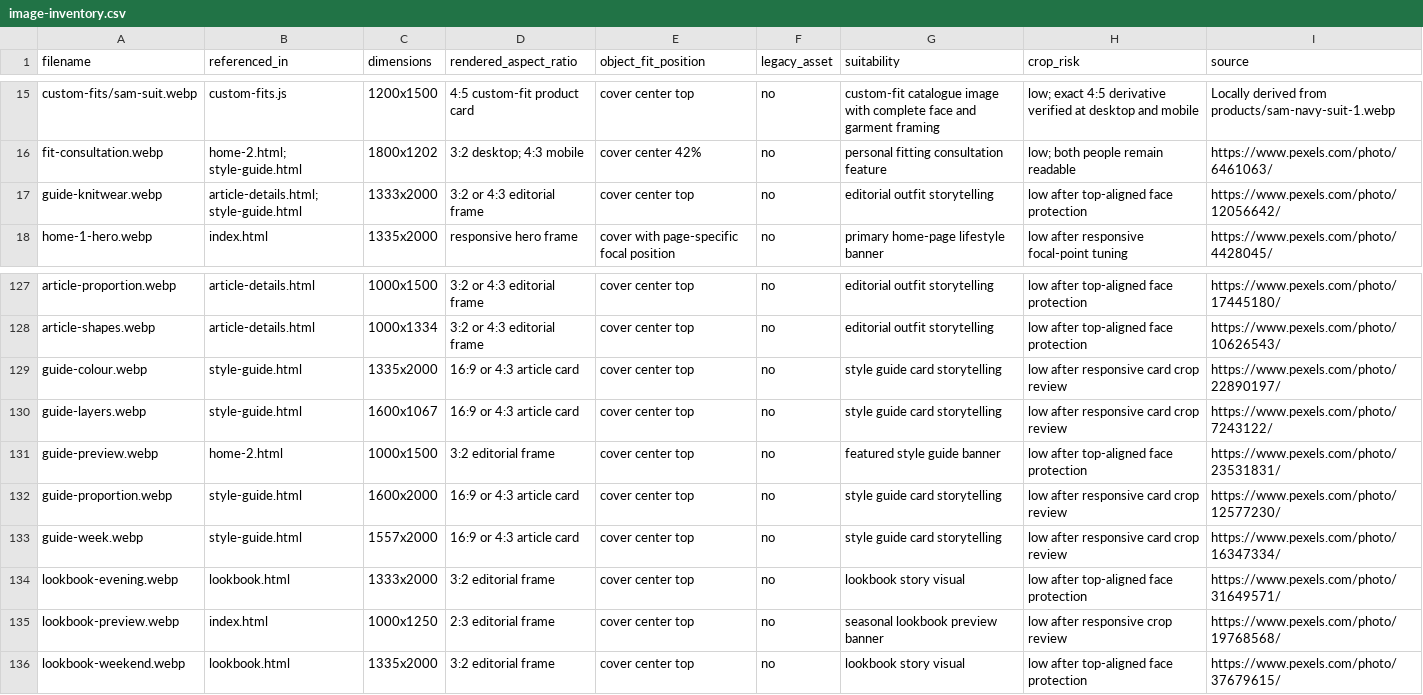
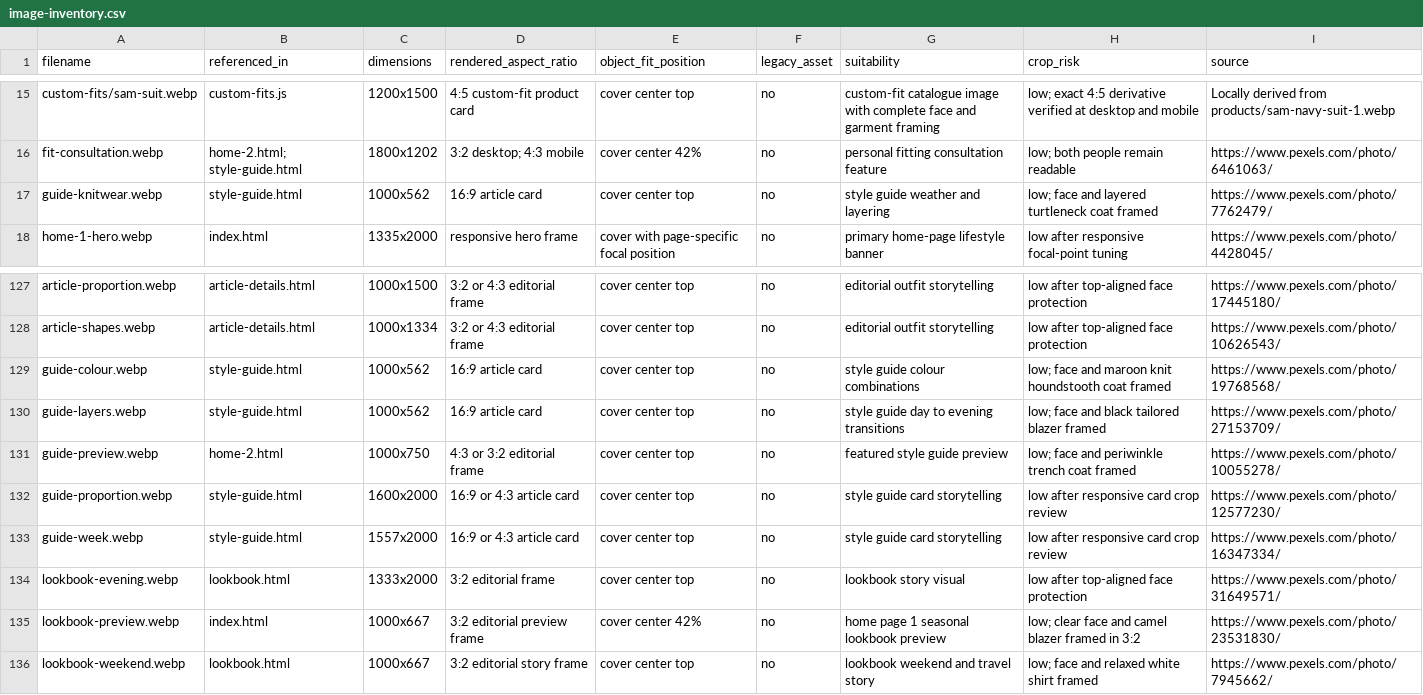
Before and after one commit to teknritsolutions-2/Clothing-Fashion-Boutique, a CSV file: documentation/image-inventory.csv, drawn as a sheet; only a part is shown, gaps mark what is left out; the diff covers the shown part only.

Commit message:
Update boutique editorial imagery with clear real photography across all views

```diff
--- a/documentation/image-inventory.csv
+++ b/documentation/image-inventory.csv
@@ -16,3 +16,3 @@ custom-fits/sam-suit.webp,custom-fits.js,1200x1500,4:5 custom-fit product card,c
 fit-consultation.webp,home-2.html; style-guide.html,1800x1202,3:2 desktop; 4:3 mobile,cover center 42%,no,personal fitting consultation feature,low; both people remain readable,https://www.pexels.com/photo/6461063/
-guide-knitwear.webp,article-details.html; style-guide.html,1333x2000,3:2 or 4:3 editorial frame,cover center top,no,editorial outfit storytelling,low after top-aligned face protection,https://www.pexels.com/photo/12056642/
+guide-knitwear.webp,style-guide.html,1000x562,16:9 article card,cover center top,no,style guide weather and layering,low; face and layered turtleneck coat framed,https://www.pexels.com/photo/7762479/
 home-1-hero.webp,index.html,1335x2000,responsive hero frame,cover with page-specific focal position,no,primary home-page lifestyle banner,low after responsive focal-point tuning,https://www.pexels.com/photo/4428045/
@@ -128,5 +128,5 @@ article-proportion.webp,article-details.html,1000x1500,3:2 or 4:3 editorial fram
 article-shapes.webp,article-details.html,1000x1334,3:2 or 4:3 editorial frame,cover center top,no,editorial outfit storytelling,low after top-aligned face protection,https://www.pexels.com/photo/10626543/
-guide-colour.webp,style-guide.html,1335x2000,16:9 or 4:3 article card,cover center top,no,style guide card storytelling,low after responsive card crop review,https://www.pexels.com/photo/22890197/
-guide-layers.webp,style-guide.html,1600x1067,16:9 or 4:3 article card,cover center top,no,style guide card storytelling,low after responsive card crop review,https://www.pexels.com/photo/7243122/
-guide-preview.webp,home-2.html,1000x1500,3:2 editorial frame,cover center top,no,featured style guide banner,low after top-aligned face protection,https://www.pexels.com/photo/23531831/
+guide-colour.webp,style-guide.html,1000x562,16:9 article card,cover center top,no,style guide colour combinations,low; face and maroon knit houndstooth coat framed,https://www.pexels.com/photo/19768568/
+guide-layers.webp,style-guide.html,1000x562,16:9 article card,cover center top,no,style guide day to evening transitions,low; face and black tailored blazer framed,https://www.pexels.com/photo/27153709/
+guide-preview.webp,home-2.html,1000x750,4:3 or 3:2 editorial frame,cover center top,no,featured style guide preview,low; face and periwinkle trench coat framed,https://www.pexels.com/photo/10055278/
 guide-proportion.webp,style-guide.html,1600x2000,16:9 or 4:3 article card,cover center top,no,style guide card storytelling,low after responsive card crop review,https://www.pexels.com/photo/12577230/
@@ -134,3 +134,3 @@ guide-week.webp,style-guide.html,1557x2000,16:9 or 4:3 article card,cover center
 lookbook-evening.webp,lookbook.html,1333x2000,3:2 editorial frame,cover center top,no,lookbook story visual,low after top-aligned face protection,https://www.pexels.com/photo/31649571/
-lookbook-preview.webp,index.html,1000x1250,2:3 editorial frame,cover center top,no,seasonal lookbook preview banner,low after responsive crop review,https://www.pexels.com/photo/19768568/
-lookbook-weekend.webp,lookbook.html,1335x2000,3:2 editorial frame,cover center top,no,lookbook story visual,low after top-aligned face protection,https://www.pexels.com/photo/37679615/
+lookbook-preview.webp,index.html,1000x667,3:2 editorial preview frame,cover center 42%,no,home page 1 seasonal lookbook preview,low; clear face and camel blazer framed in 3:2,https://www.pexels.com/photo/23531830/
+lookbook-weekend.webp,lookbook.html,1000x667,3:2 editorial story frame,cover center top,no,lookbook weekend and travel story,low; face and relaxed white shirt framed,https://www.pexels.com/photo/7945662/
```
Also changed, not shown: 11 edited cells elsewhere in this file, 13 other files.
